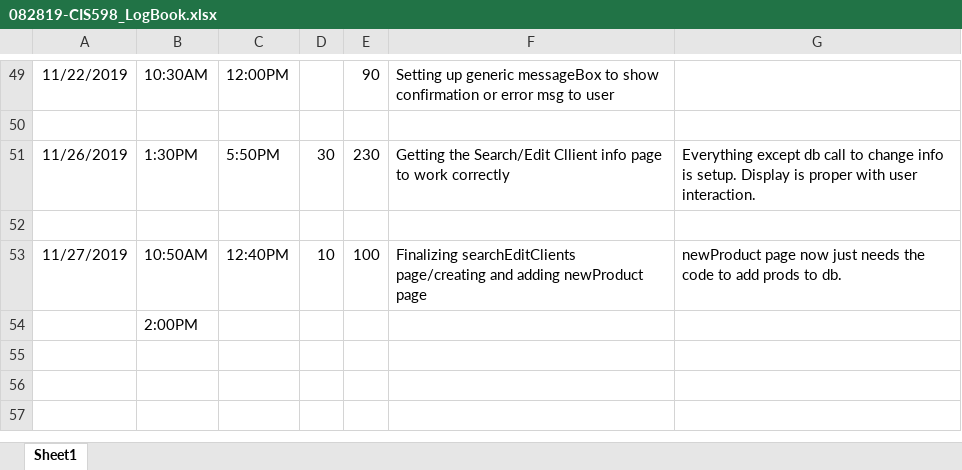
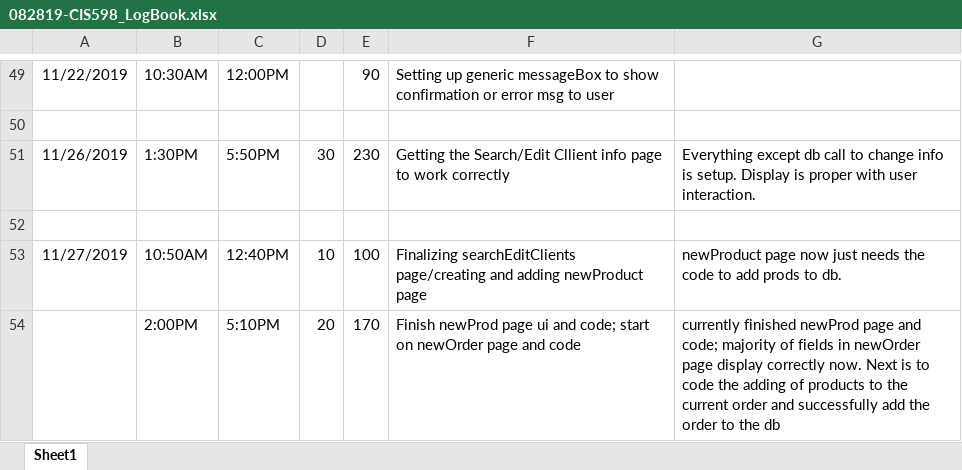
Before and after one commit to dkhwang118/InvApp, an Excel workbook: ProjectFiles/082819-CIS598_LogBook.xlsx, sheet Sheet1, drawn as a sheet; only a part is shown, gaps mark what is left out; values as stored, in another font and other column widths than the file's, no borders; removed rows and columns are numbered as before the commit, all else as after; the diff names each change by its address in the sheet, - before the commit and + after, or states it on an @@ line.

```diff
--- a/ProjectFiles/082819-CIS598_LogBook.xlsx (sheet Sheet1)
+++ b/ProjectFiles/082819-CIS598_LogBook.xlsx (sheet Sheet1)
-row 54:  | 2:00PM
+row 54:  | 2:00PM | 5:10PM | 20 | 170 | Finish newProd page ui and code; start on newOrder page and code | currently finished newProd page and code; majority of fields in newOrder page display correctly now. Next is to code the adding of products to the current order and successfully add the order to the db
```
Also changed, not shown: 1 other file.
